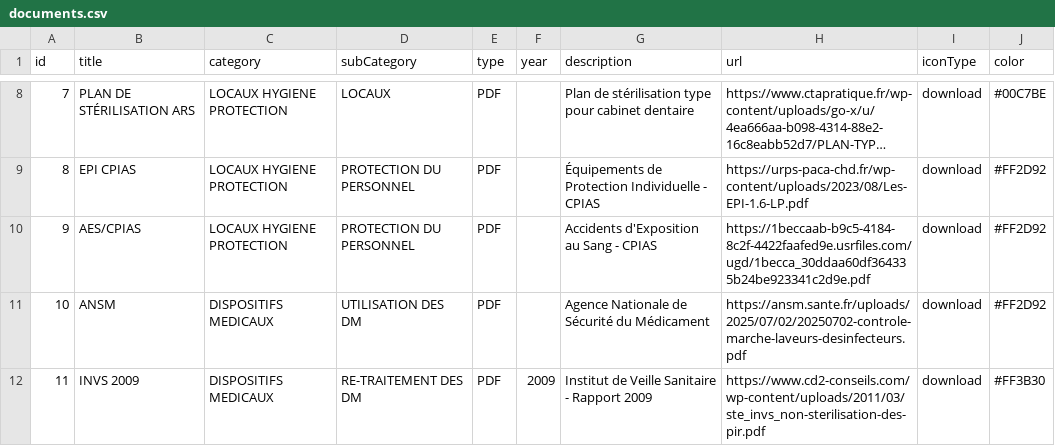
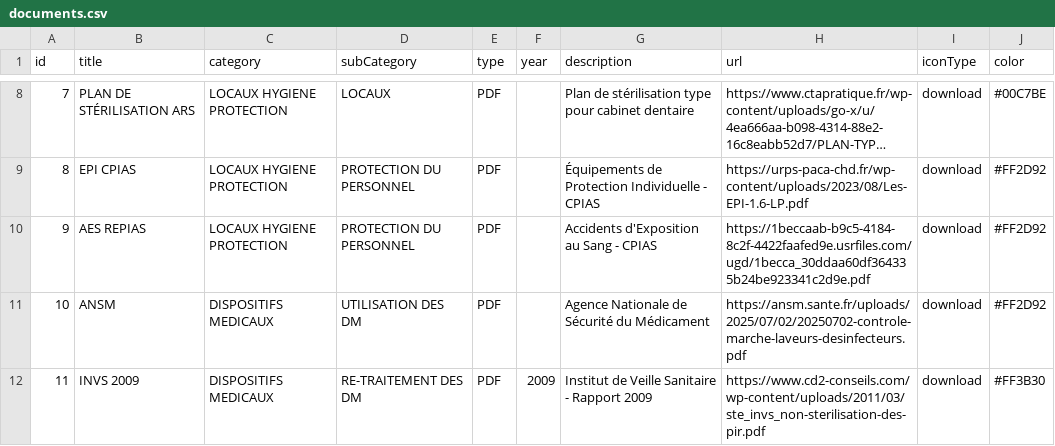
Before and after one commit to alexandreshenouda/ctapratique, a CSV file: assets/documents.csv, drawn as a sheet; only a part is shown, gaps mark what is left out; long unchanged cells end in ….

Commit message:
Update documents.csv

```diff
--- a/assets/documents.csv
+++ b/assets/documents.csv
@@ -9,3 +9,3 @@ id,title,category,subCategory,type,year,description,url,iconType,color
 8,EPI CPIAS,LOCAUX HYGIENE PROTECTION,PROTECTION DU PERSONNEL,PDF,,Équipements de Protection Individuelle - CPIAS,https://urps-paca-chd.fr/wp-content/uploads/2023/08/Les-EPI-1.6-LP.pdf,download,#FF2D92
-9,AES/CPIAS,LOCAUX HYGIENE PROTECTION,PROTECTION DU PERSONNEL,PDF,,Accidents d'Exposition au Sang - CPIAS,https://1beccaab-b9c5-4184-8c2f-4422faafed9e.usrfiles.com/ugd/1becca_30ddaa60df364335b24be923341c2d9e.pdf,download,#FF2D92
+9,AES REPIAS,LOCAUX HYGIENE PROTECTION,PROTECTION DU PERSONNEL,PDF,,Accidents d'Exposition au Sang - CPIAS,https://1beccaab-b9c5-4184-8c2f-4422faafed9e.usrfiles.com/ugd/1becca_30ddaa60df364335b24be923341c2d9e.pdf,download,#FF2D92
 10,ANSM,DISPOSITIFS MEDICAUX,UTILISATION DES DM,PDF,,Agence Nationale de Sécurité du Médicament,https://ansm.sante.fr/uploads/2025/07/02/20250702-controle-marche-laveurs-desinfecteurs.pdf,download,#FF2D92
```
